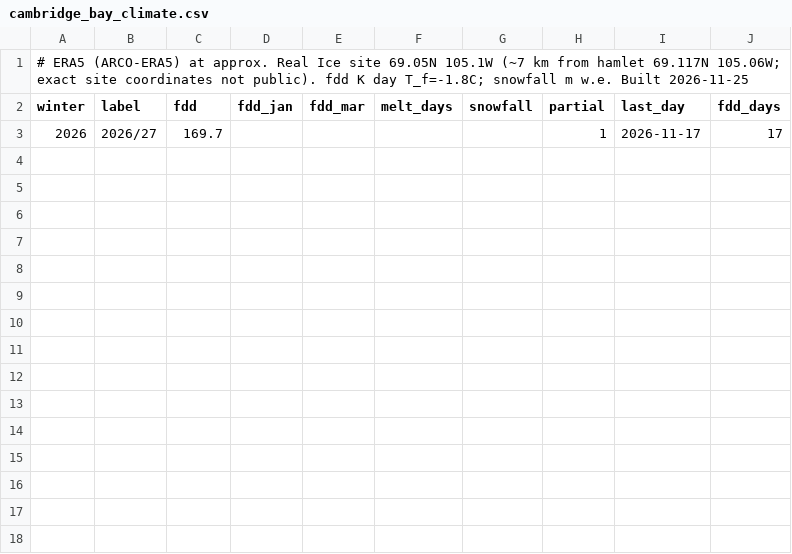
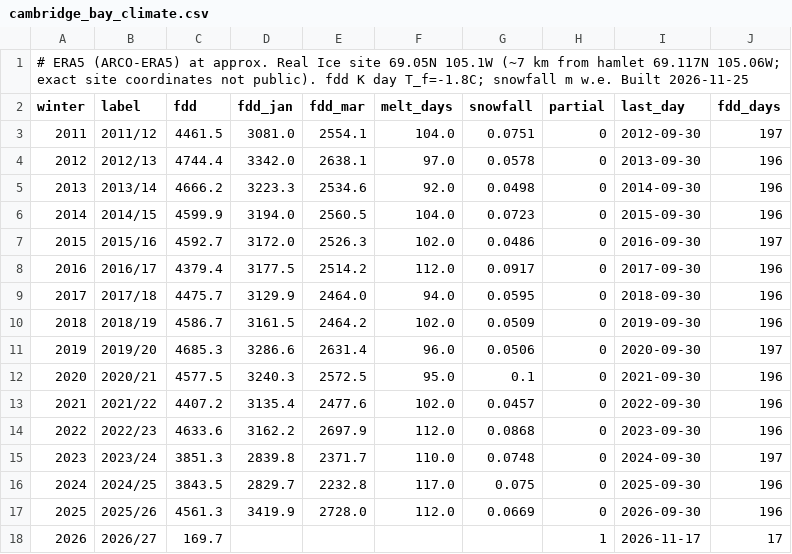
Before and after one commit to ravjothbrar/real_ice, a CSV file: data/interim/cambridge_bay_climate.csv, drawn as a sheet.

```diff
--- a/data/interim/cambridge_bay_climate.csv
+++ b/data/interim/cambridge_bay_climate.csv
@@ -2,2 +2,17 @@
 winter,label,fdd,fdd_jan,fdd_mar,melt_days,snowfall,partial,last_day,fdd_days
+2011,2011/12,4461.5,3081.0,2554.1,104.0,0.0751,0,2012-09-30,197
+2012,2012/13,4744.4,3342.0,2638.1,97.0,0.0578,0,2013-09-30,196
+2013,2013/14,4666.2,3223.3,2534.6,92.0,0.0498,0,2014-09-30,196
+2014,2014/15,4599.9,3194.0,2560.5,104.0,0.0723,0,2015-09-30,196
+2015,2015/16,4592.7,3172.0,2526.3,102.0,0.0486,0,2016-09-30,197
+2016,2016/17,4379.4,3177.5,2514.2,112.0,0.0917,0,2017-09-30,196
+2017,2017/18,4475.7,3129.9,2464.0,94.0,0.0595,0,2018-09-30,196
+2018,2018/19,4586.7,3161.5,2464.2,102.0,0.0509,0,2019-09-30,196
+2019,2019/20,4685.3,3286.6,2631.4,96.0,0.0506,0,2020-09-30,197
+2020,2020/21,4577.5,3240.3,2572.5,95.0,0.1,0,2021-09-30,196
+2021,2021/22,4407.2,3135.4,2477.6,102.0,0.0457,0,2022-09-30,196
+2022,2022/23,4633.6,3162.2,2697.9,112.0,0.0868,0,2023-09-30,196
+2023,2023/24,3851.3,2839.8,2371.7,110.0,0.0748,0,2024-09-30,197
+2024,2024/25,3843.5,2829.7,2232.8,117.0,0.075,0,2025-09-30,196
+2025,2025/26,4561.3,3419.9,2728.0,112.0,0.0669,0,2026-09-30,196
 2026,2026/27,169.7,,,,,1,2026-11-17,17
```
Also changed, not shown: 1 other file.
